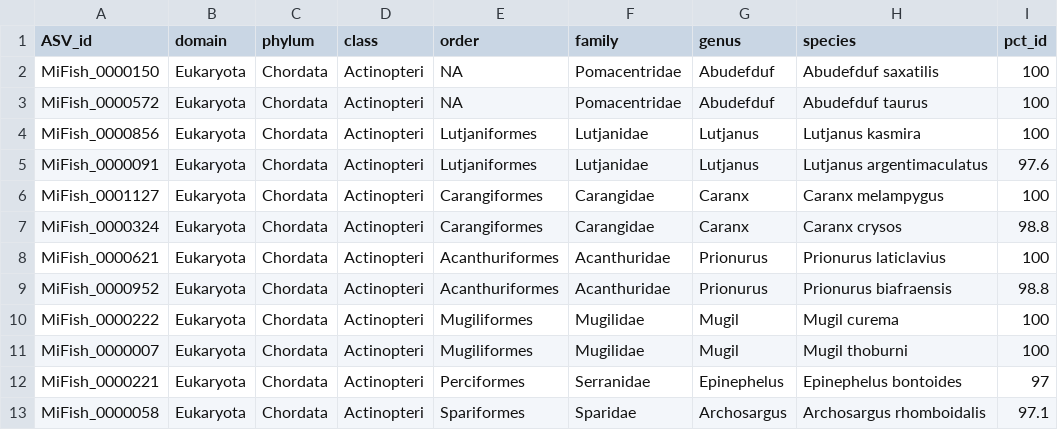
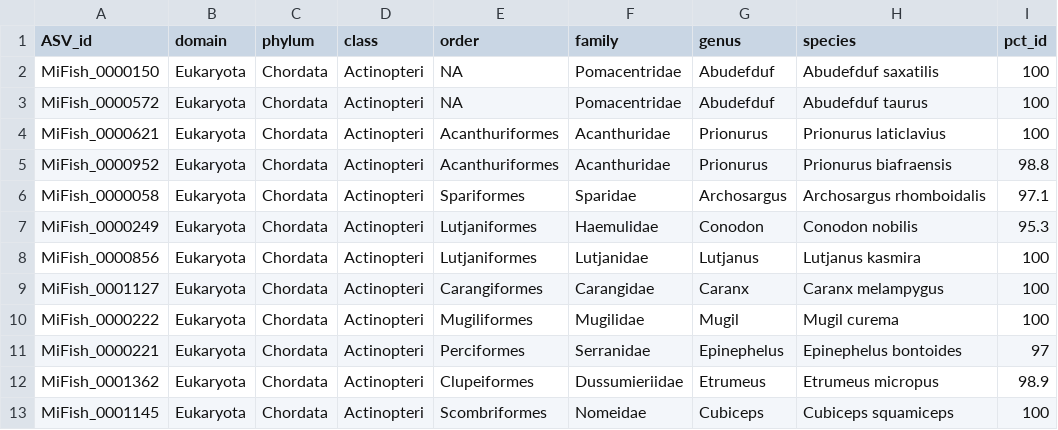
Before and after one commit to EWisely/REGATTA, a CSV file: inst/extdata/mifish_obitools_example.csv, drawn as a sheet.

```diff
--- a/inst/extdata/mifish_obitools_example.csv
+++ b/inst/extdata/mifish_obitools_example.csv
@@ -3,11 +3,11 @@
 "MiFish_0000572","Eukaryota","Chordata","Actinopteri",NA,"Pomacentridae","Abudefduf","Abudefduf taurus",100
-"MiFish_0000856","Eukaryota","Chordata","Actinopteri","Lutjaniformes","Lutjanidae","Lutjanus","Lutjanus kasmira",100
-"MiFish_0000091","Eukaryota","Chordata","Actinopteri","Lutjaniformes","Lutjanidae","Lutjanus","Lutjanus argentimaculatus",97.6
-"MiFish_0001127","Eukaryota","Chordata","Actinopteri","Carangiformes","Carangidae","Caranx","Caranx melampygus",100
-"MiFish_0000324","Eukaryota","Chordata","Actinopteri","Carangiformes","Carangidae","Caranx","Caranx crysos",98.8
 "MiFish_0000621","Eukaryota","Chordata","Actinopteri","Acanthuriformes","Acanthuridae","Prionurus","Prionurus laticlavius",100
 "MiFish_0000952","Eukaryota","Chordata","Actinopteri","Acanthuriformes","Acanthuridae","Prionurus","Prionurus biafraensis",98.8
+"MiFish_0000058","Eukaryota","Chordata","Actinopteri","Spariformes","Sparidae","Archosargus","Archosargus rhomboidalis",97.1
+"MiFish_0000249","Eukaryota","Chordata","Actinopteri","Lutjaniformes","Haemulidae","Conodon","Conodon nobilis",95.3
+"MiFish_0000856","Eukaryota","Chordata","Actinopteri","Lutjaniformes","Lutjanidae","Lutjanus","Lutjanus kasmira",100
+"MiFish_0001127","Eukaryota","Chordata","Actinopteri","Carangiformes","Carangidae","Caranx","Caranx melampygus",100
 "MiFish_0000222","Eukaryota","Chordata","Actinopteri","Mugiliformes","Mugilidae","Mugil","Mugil curema",100
-"MiFish_0000007","Eukaryota","Chordata","Actinopteri","Mugiliformes","Mugilidae","Mugil","Mugil thoburni",100
 "MiFish_0000221","Eukaryota","Chordata","Actinopteri","Perciformes","Serranidae","Epinephelus","Epinephelus bontoides",97
-"MiFish_0000058","Eukaryota","Chordata","Actinopteri","Spariformes","Sparidae","Archosargus","Archosargus rhomboidalis",97.1
+"MiFish_0001362","Eukaryota","Chordata","Actinopteri","Clupeiformes","Dussumieriidae","Etrumeus","Etrumeus micropus",98.9
+"MiFish_0001145","Eukaryota","Chordata","Actinopteri","Scombriformes","Nomeidae","Cubiceps","Cubiceps squamiceps",100
```
Also changed, not shown: inst/extdata/mifish_vsearch_example.csv, 2 other files.
